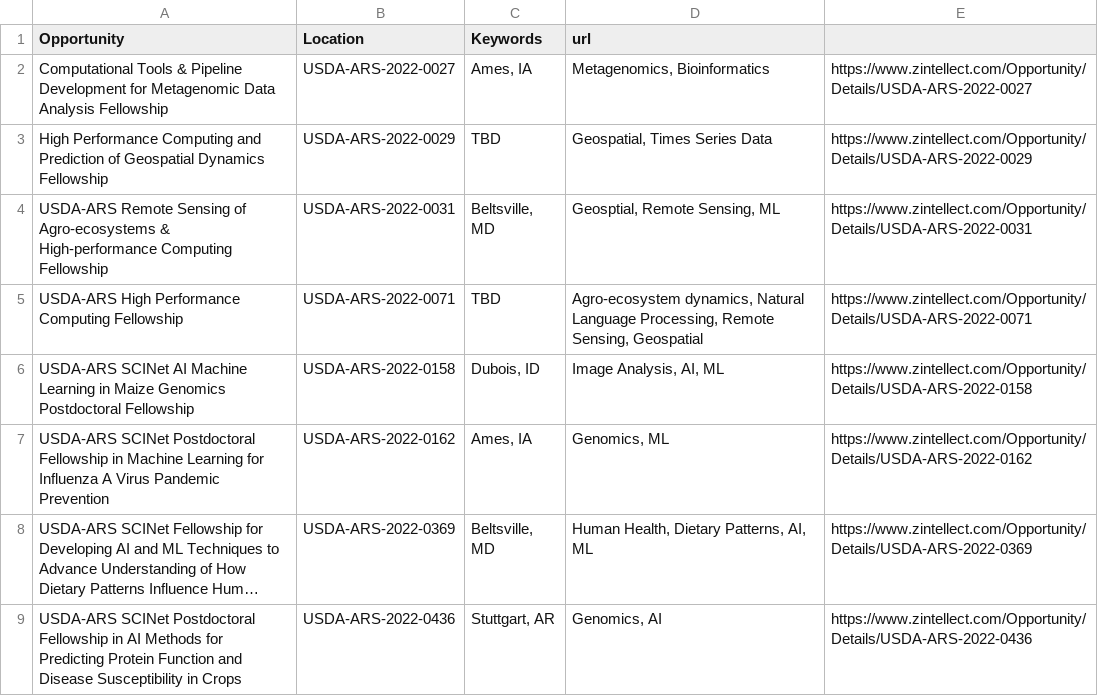
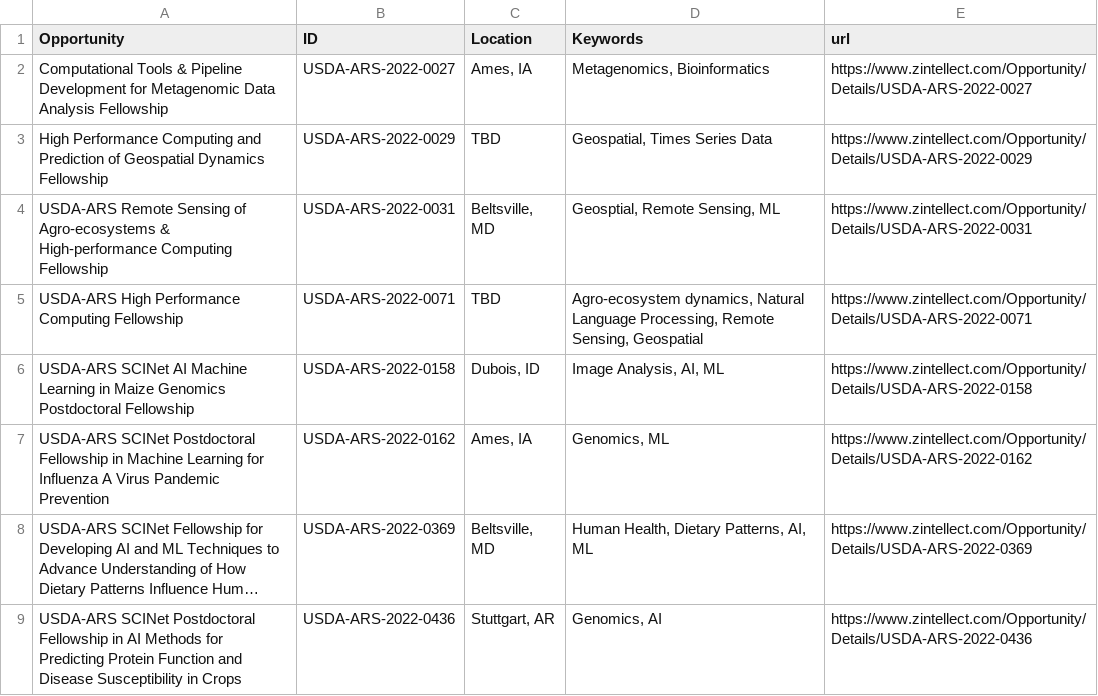
Before and after one commit to USDA-SCINet/scinet-site, a CSV file: _data/tables/fellowships.csv, drawn as a sheet; long unchanged cells end in ….

Commit message:
Update fellowships.csv

```diff
--- a/_data/tables/fellowships.csv
+++ b/_data/tables/fellowships.csv
@@ -1,2 +1,2 @@
-Opportunity,Location,Keywords,url
+Opportunity,ID,Location,Keywords,url
 "Computational Tools & Pipeline Development for Metagenomic Data Analysis Fellowship","USDA-ARS-2022-0027","Ames, IA","Metagenomics, Bioinformatics",https://www.zintellect.com/Opportunity/Details/USDA-ARS-2022-0027
```
